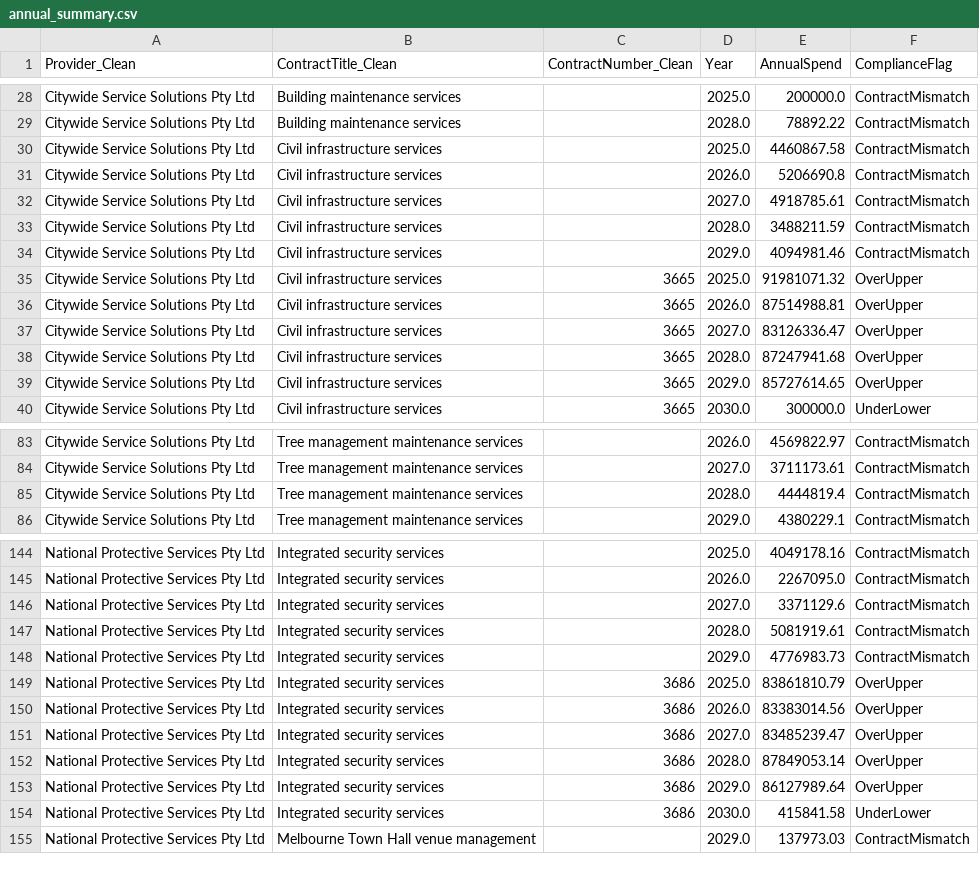
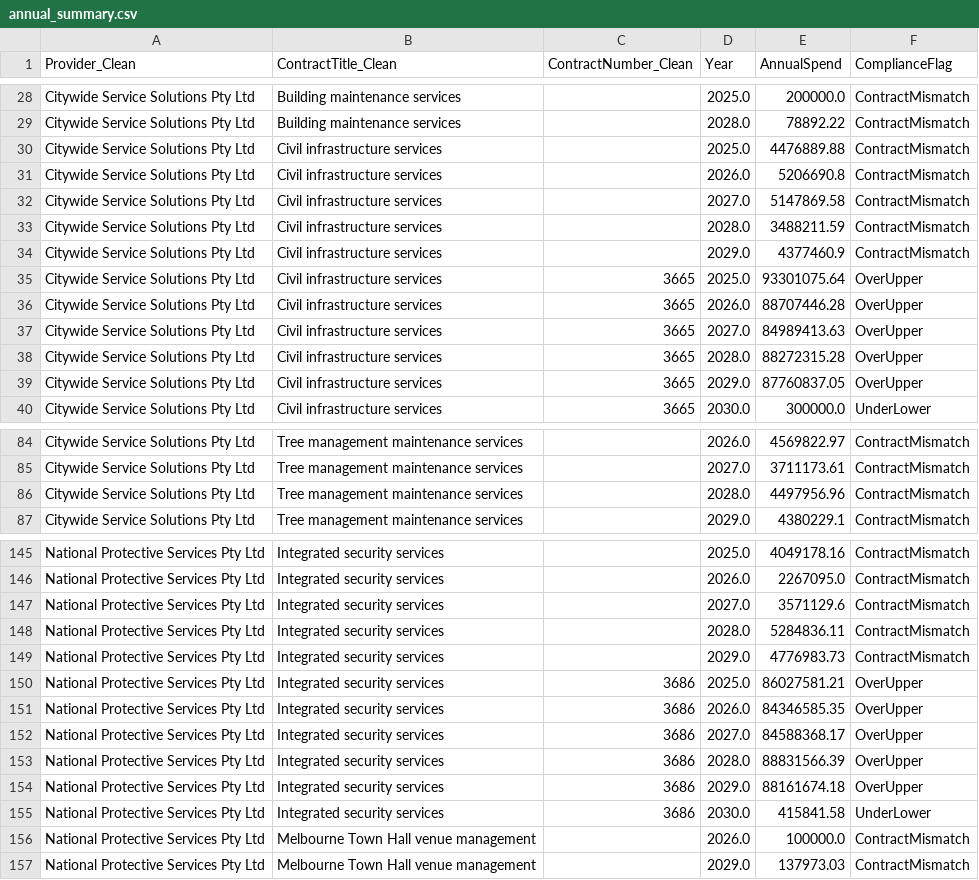
Before and after one commit to KANGGG-L/ProcurementAnalyticsDashboard, a CSV file: dashboard/powerbi_data/annual_summary.csv, drawn as a sheet; only a part is shown, gaps mark what is left out; the diff covers the shown part only.

```diff
--- a/dashboard/powerbi_data/annual_summary.csv
+++ b/dashboard/powerbi_data/annual_summary.csv
@@ -29,12 +29,12 @@ Citywide Service Solutions Pty Ltd,Building maintenance services, ,2025.0,200000
 Citywide Service Solutions Pty Ltd,Building maintenance services, ,2028.0,78892.22,ContractMismatch
-Citywide Service Solutions Pty Ltd,Civil infrastructure services, ,2025.0,4460867.58,ContractMismatch
+Citywide Service Solutions Pty Ltd,Civil infrastructure services, ,2025.0,4476889.88,ContractMismatch
 Citywide Service Solutions Pty Ltd,Civil infrastructure services, ,2026.0,5206690.8,ContractMismatch
-Citywide Service Solutions Pty Ltd,Civil infrastructure services, ,2027.0,4918785.61,ContractMismatch
+Citywide Service Solutions Pty Ltd,Civil infrastructure services, ,2027.0,5147869.58,ContractMismatch
 Citywide Service Solutions Pty Ltd,Civil infrastructure services, ,2028.0,3488211.59,ContractMismatch
-Citywide Service Solutions Pty Ltd,Civil infrastructure services, ,2029.0,4094981.46,ContractMismatch
-Citywide Service Solutions Pty Ltd,Civil infrastructure services,3665,2025.0,91981071.32,OverUpper
-Citywide Service Solutions Pty Ltd,Civil infrastructure services,3665,2026.0,87514988.81,OverUpper
-Citywide Service Solutions Pty Ltd,Civil infrastructure services,3665,2027.0,83126336.47,OverUpper
-Citywide Service Solutions Pty Ltd,Civil infrastructure services,3665,2028.0,87247941.68,OverUpper
-Citywide Service Solutions Pty Ltd,Civil infrastructure services,3665,2029.0,85727614.65,OverUpper
+Citywide Service Solutions Pty Ltd,Civil infrastructure services, ,2029.0,4377460.9,ContractMismatch
+Citywide Service Solutions Pty Ltd,Civil infrastructure services,3665,2025.0,93301075.64,OverUpper
+Citywide Service Solutions Pty Ltd,Civil infrastructure services,3665,2026.0,88707446.28,OverUpper
+Citywide Service Solutions Pty Ltd,Civil infrastructure services,3665,2027.0,84989413.63,OverUpper
+Citywide Service Solutions Pty Ltd,Civil infrastructure services,3665,2028.0,88272315.28,OverUpper
+Citywide Service Solutions Pty Ltd,Civil infrastructure services,3665,2029.0,87760837.05,OverUpper
 Citywide Service Solutions Pty Ltd,Civil infrastructure services,3665,2030.0,300000.0,UnderLower
@@ -84,3 +85,3 @@ Citywide Service Solutions Pty Ltd,Tree management maintenance services, ,2026.0
 Citywide Service Solutions Pty Ltd,Tree management maintenance services, ,2027.0,3711173.61,ContractMismatch
-Citywide Service Solutions Pty Ltd,Tree management maintenance services, ,2028.0,4444819.4,ContractMismatch
+Citywide Service Solutions Pty Ltd,Tree management maintenance services, ,2028.0,4497956.96,ContractMismatch
 Citywide Service Solutions Pty Ltd,Tree management maintenance services, ,2029.0,4380229.1,ContractMismatch
@@ -145,11 +146,12 @@ National Protective Services Pty Ltd,Integrated security services, ,2025.0,40491
 National Protective Services Pty Ltd,Integrated security services, ,2026.0,2267095.0,ContractMismatch
-National Protective Services Pty Ltd,Integrated security services, ,2027.0,3371129.6,ContractMismatch
-National Protective Services Pty Ltd,Integrated security services, ,2028.0,5081919.61,ContractMismatch
+National Protective Services Pty Ltd,Integrated security services, ,2027.0,3571129.6,ContractMismatch
+National Protective Services Pty Ltd,Integrated security services, ,2028.0,5284836.11,ContractMismatch
 National Protective Services Pty Ltd,Integrated security services, ,2029.0,4776983.73,ContractMismatch
-National Protective Services Pty Ltd,Integrated security services,3686,2025.0,83861810.79,OverUpper
-National Protective Services Pty Ltd,Integrated security services,3686,2026.0,83383014.56,OverUpper
-National Protective Services Pty Ltd,Integrated security services,3686,2027.0,83485239.47,OverUpper
-National Protective Services Pty Ltd,Integrated security services,3686,2028.0,87849053.14,OverUpper
-National Protective Services Pty Ltd,Integrated security services,3686,2029.0,86127989.64,OverUpper
+National Protective Services Pty Ltd,Integrated security services,3686,2025.0,86027581.21,OverUpper
+National Protective Services Pty Ltd,Integrated security services,3686,2026.0,84346585.35,OverUpper
+National Protective Services Pty Ltd,Integrated security services,3686,2027.0,84588368.17,OverUpper
+National Protective Services Pty Ltd,Integrated security services,3686,2028.0,88831566.39,OverUpper
+National Protective Services Pty Ltd,Integrated security services,3686,2029.0,88161674.18,OverUpper
 National Protective Services Pty Ltd,Integrated security services,3686,2030.0,415841.58,UnderLower
+National Protective Services Pty Ltd,Melbourne Town Hall venue management, ,2026.0,100000.0,ContractMismatch
 National Protective Services Pty Ltd,Melbourne Town Hall venue management, ,2029.0,137973.03,ContractMismatch
```
Also changed, not shown: 1 added row and 84 edited cells elsewhere in this file, dashboard/data/monthly_forecast.csv, dashboard/data/supplier_annual_summary.csv, 12 other files.
